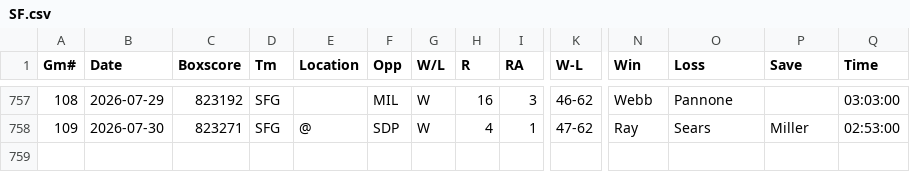
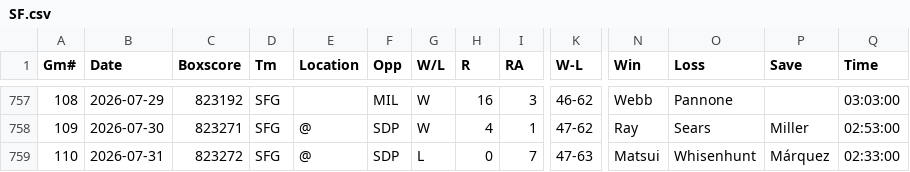
Before and after one commit to ironmanics/mlb-data, a CSV file: data/gamelogs/SF.csv, drawn as a sheet; only a part is shown, gaps mark what is left out; rows hold the shown columns only; the diff names each change by its address in the sheet, - before the commit and + after, or states it on an @@ line.

Commit message:
Add 1 game(s) for SF — 2026-08-01

```diff
--- a/data/gamelogs/SF.csv
+++ b/data/gamelogs/SF.csv
+row 759: 110 | 2026-07-31 | 823272 | SFG | @ | SDP | L | 0 | 7 | 47-63 | Matsui | Whisenhunt | Márquez | 02:33:00
```
